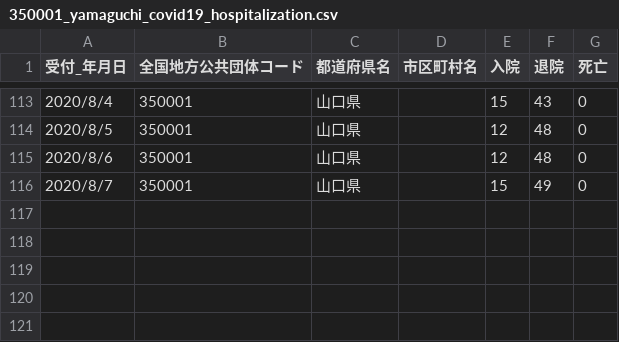
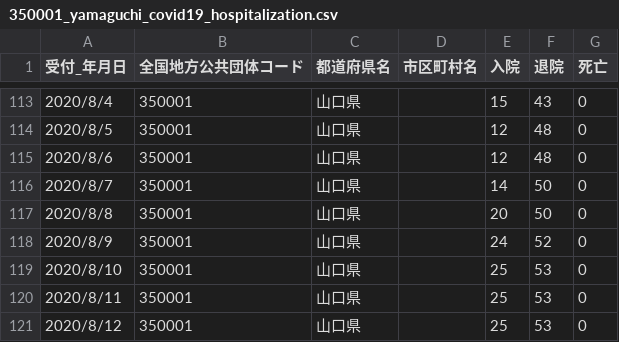
Before and after one commit to yamaguchi-ruby/sars2-yamaguchi, a CSV file: 350001_yamaguchi_covid19_hospitalization.csv, drawn as a sheet; only a part is shown, gaps mark what is left out.

Commit message:
new

```diff
--- a/350001_yamaguchi_covid19_hospitalization.csv
+++ b/350001_yamaguchi_covid19_hospitalization.csv
@@ -115,2 +115,7 @@
 2020/8/6,350001,山口県,,12,48,0
-2020/8/7,350001,山口県,,15,49,0
+2020/8/7,350001,山口県,,14,50,0
+2020/8/8,350001,山口県,,20,50,0
+2020/8/9,350001,山口県,,24,52,0
+2020/8/10,350001,山口県,,25,53,0
+2020/8/11,350001,山口県,,25,53,0
+2020/8/12,350001,山口県,,25,53,0
```
